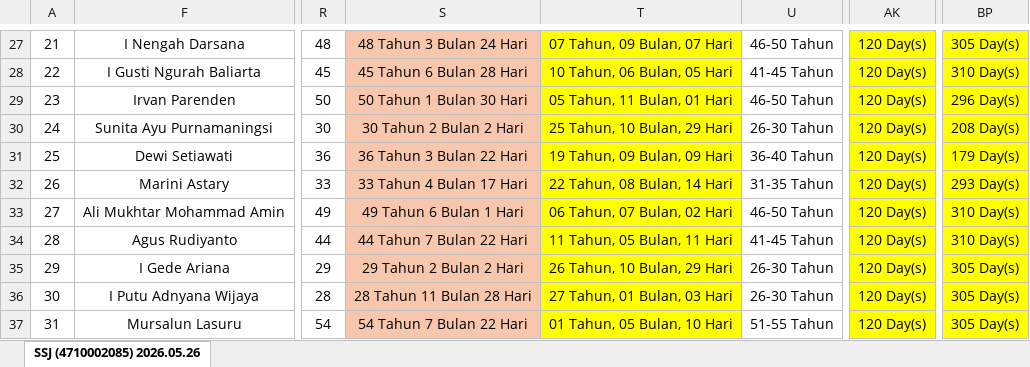
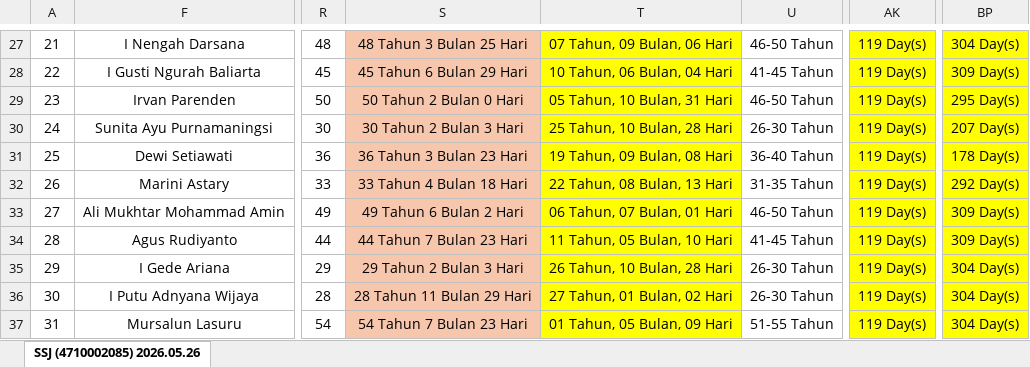
Before and after one commit to onesimussuriadi-coding/hris-donggi-matindok, an Excel workbook: SSJ - Prime Database TAD.xlsx, sheet SSJ (4710002085) 2026.05.26, drawn as a sheet; only a part is shown, gaps mark what is left out; values as stored, in another font and other column widths than the file's, no borders; conditional formats not drawn; the diff covers the shown part only; the diff names each change by its address in the sheet, - before the commit and + after, or states it on an @@ line.

```diff
--- a/SSJ - Prime Database TAD.xlsx (sheet SSJ (4710002085) 2026.05.26)
+++ b/SSJ - Prime Database TAD.xlsx (sheet SSJ (4710002085) 2026.05.26)
-S27: 48 Tahun 3 Bulan 24 Hari
+S27: 48 Tahun 3 Bulan 25 Hari
-T27: 07 Tahun, 09 Bulan, 07 Hari
+T27: 07 Tahun, 09 Bulan, 06 Hari
-AK27:AK37: 120 Day(s)
+AK27:AK37: 119 Day(s)
-BP27: 305 Day(s)
+BP27: 304 Day(s)
-S28: 45 Tahun 6 Bulan 28 Hari
+S28: 45 Tahun 6 Bulan 29 Hari
-T28: 10 Tahun, 06 Bulan, 05 Hari
+T28: 10 Tahun, 06 Bulan, 04 Hari
-BP28: 310 Day(s)
+BP28: 309 Day(s)
-S29: 50 Tahun 1 Bulan 30 Hari
+S29: 50 Tahun 2 Bulan 0 Hari
-T29: 05 Tahun, 11 Bulan, 01 Hari
+T29: 05 Tahun, 10 Bulan, 31 Hari
-BP29: 296 Day(s)
+BP29: 295 Day(s)
-S30: 30 Tahun 2 Bulan 2 Hari
+S30: 30 Tahun 2 Bulan 3 Hari
-T30: 25 Tahun, 10 Bulan, 29 Hari
+T30: 25 Tahun, 10 Bulan, 28 Hari
-BP30: 208 Day(s)
+BP30: 207 Day(s)
-S31: 36 Tahun 3 Bulan 22 Hari
+S31: 36 Tahun 3 Bulan 23 Hari
-T31: 19 Tahun, 09 Bulan, 09 Hari
+T31: 19 Tahun, 09 Bulan, 08 Hari
-BP31: 179 Day(s)
+BP31: 178 Day(s)
-S32: 33 Tahun 4 Bulan 17 Hari
+S32: 33 Tahun 4 Bulan 18 Hari
-T32: 22 Tahun, 08 Bulan, 14 Hari
+T32: 22 Tahun, 08 Bulan, 13 Hari
-BP32: 293 Day(s)
+BP32: 292 Day(s)
-S33: 49 Tahun 6 Bulan 1 Hari
+S33: 49 Tahun 6 Bulan 2 Hari
-T33: 06 Tahun, 07 Bulan, 02 Hari
+T33: 06 Tahun, 07 Bulan, 01 Hari
-BP33:BP34: 310 Day(s)
+BP33:BP34: 309 Day(s)
-S34: 44 Tahun 7 Bulan 22 Hari
+S34: 44 Tahun 7 Bulan 23 Hari
-T34: 11 Tahun, 05 Bulan, 11 Hari
+T34: 11 Tahun, 05 Bulan, 10 Hari
-S35: 29 Tahun 2 Bulan 2 Hari
+S35: 29 Tahun 2 Bulan 3 Hari
-T35: 26 Tahun, 10 Bulan, 29 Hari
+T35: 26 Tahun, 10 Bulan, 28 Hari
-BP35:BP37: 305 Day(s)
+BP35:BP37: 304 Day(s)
-S36: 28 Tahun 11 Bulan 28 Hari
+S36: 28 Tahun 11 Bulan 29 Hari
-T36: 27 Tahun, 01 Bulan, 03 Hari
+T36: 27 Tahun, 01 Bulan, 02 Hari
-S37: 54 Tahun 7 Bulan 22 Hari
+S37: 54 Tahun 7 Bulan 23 Hari
-T37: 01 Tahun, 05 Bulan, 10 Hari
+T37: 01 Tahun, 05 Bulan, 09 Hari
```
Also changed, not shown: 165 edited cells elsewhere in this sheet, 1 other file.
